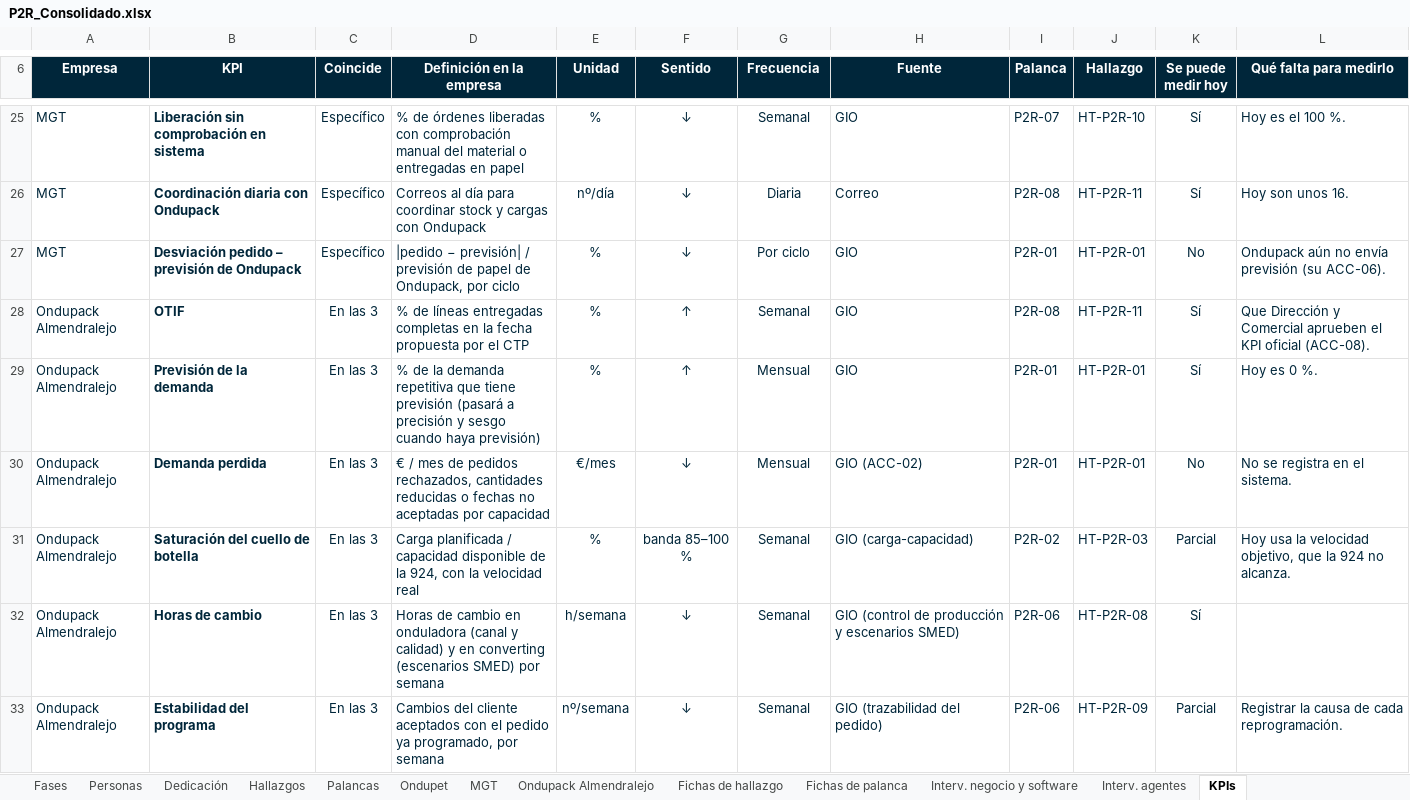
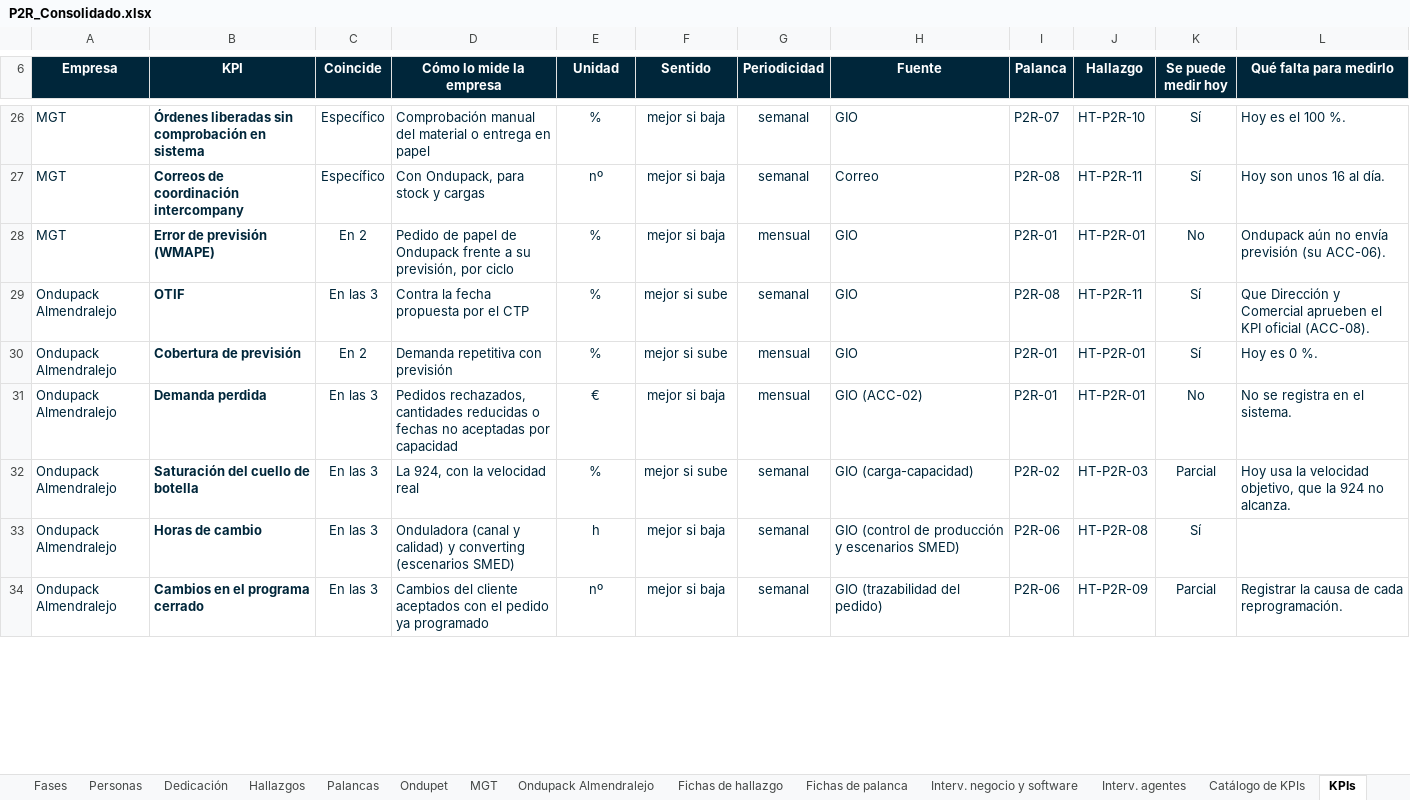
Before and after one commit to Enrique24799/AGSA, an Excel workbook: maestros/P2R_Consolidado.xlsx, sheet KPIs, drawn as a sheet; only a part is shown, gaps mark what is left out; values as stored, in another font and other column widths than the file's, no borders; charts and pictures and conditional formats not drawn; addresses are those after the commit; the diff covers the shown part only; the diff names each change by its address in the sheet, - before the commit and + after, or states it on an @@ line.

```diff
--- a/maestros/P2R_Consolidado.xlsx (sheet KPIs)
+++ b/maestros/P2R_Consolidado.xlsx (sheet KPIs)
+sheet tab: Catálogo de KPIs
-D6: Definición en la empresa
+D6: Cómo lo mide la empresa
-G6: Frecuencia
+G6: Periodicidad
-B26 (KPI): Liberación sin comprobación en sistema
+B26 (KPI): Órdenes liberadas sin comprobación en sistema
-D26 (Cómo lo mide la empresa): % de órdenes liberadas con comprobación manual del material o entregadas en papel
+D26 (Cómo lo mide la empresa): Comprobación manual del material o entrega en papel
-F26:F28 (Sentido): ↓
+F26:F28 (Sentido): mejor si baja
-G26 (Periodicidad): Semanal
+G26 (Periodicidad): semanal
-B27 (KPI): Coordinación diaria con Ondupack
+B27 (KPI): Correos de coordinación intercompany
-D27 (Cómo lo mide la empresa): Correos al día para coordinar stock y cargas con Ondupack
+D27 (Cómo lo mide la empresa): Con Ondupack, para stock y cargas
-E27 (Unidad): nº/día
+E27 (Unidad): nº
-G27 (Periodicidad): Diaria
+G27 (Periodicidad): semanal
-L27 (Qué falta para medirlo): Hoy son unos 16.
+L27 (Qué falta para medirlo): Hoy son unos 16 al día.
-B28 (KPI): Desviación pedido – previsión de Ondupack
+B28 (KPI): Error de previsión (WMAPE)
-C28 (Coincide): Específico
+C28 (Coincide): En 2
-D28 (Cómo lo mide la empresa): |pedido − previsión| / previsión de papel de Ondupack, por ciclo
+D28 (Cómo lo mide la empresa): Pedido de papel de Ondupack frente a su previsión, por ciclo
-G28 (Periodicidad): Por ciclo
+G28 (Periodicidad): mensual
-D29 (Cómo lo mide la empresa): % de líneas entregadas completas en la fecha…
+D29 (Cómo lo mide la empresa): Contra la fecha…
-F29:F30 (Sentido): ↑
+F29:F30 (Sentido): mejor si sube
-G29 (Periodicidad): Semanal
+G29 (Periodicidad): semanal
-B30 (KPI): Previsión de la demanda
+B30 (KPI): Cobertura de previsión
-C30 (Coincide): En las 3
+C30 (Coincide): En 2
-D30 (Cómo lo mide la empresa): % de la demanda repetitiva que tiene previsión (pasará a precisión y sesgo cuando haya previsión)
+D30 (Cómo lo mide la empresa): Demanda repetitiva con previsión
-G30:G31 (Periodicidad): Mensual
+G30:G31 (Periodicidad): mensual
-D31 (Cómo lo mide la empresa): € / mes de pedidos rechazados, cantidades…
+D31 (Cómo lo mide la empresa): Pedidos rechazados, cantidades…
-E31 (Unidad): €/mes
+E31 (Unidad): €
-F31 (Sentido): ↓
+F31 (Sentido): mejor si baja
-D32 (Cómo lo mide la empresa): Carga planificada / capacidad disponible de la 924, con…
+D32 (Cómo lo mide la empresa): La 924, con…
-F32 (Sentido): banda 85–100 %
+F32 (Sentido): mejor si sube
-G32:G34 (Periodicidad): Semanal
+G32:G34 (Periodicidad): semanal
-D33 (Cómo lo mide la empresa): Horas de cambio en onduladora (canal y calidad) y en converting (escenarios SMED) por semana
+D33 (Cómo lo mide la empresa): Onduladora (canal y calidad) y converting (escenarios SMED)
-E33 (Unidad): h/semana
+E33 (Unidad): h
-F33:F34 (Sentido): ↓
+F33:F34 (Sentido): mejor si baja
-B34 (KPI): Estabilidad del programa
+B34 (KPI): Cambios en el programa cerrado
-D34 (Cómo lo mide la empresa): …pedido ya programado, por semana
+D34 (Cómo lo mide la empresa): …pedido ya programado
-E34 (Unidad): nº/semana
+E34 (Unidad): nº
```
Also changed, not shown: 1 added row and 96 edited cells elsewhere in this sheet, formulas that keep their value, 1 other file.
